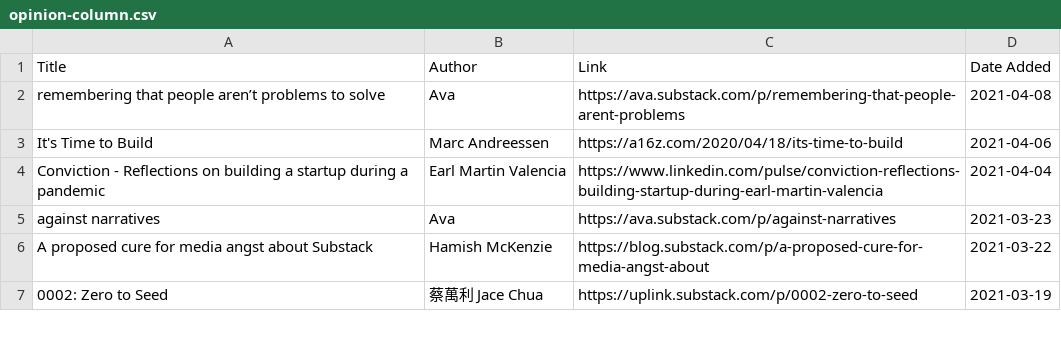
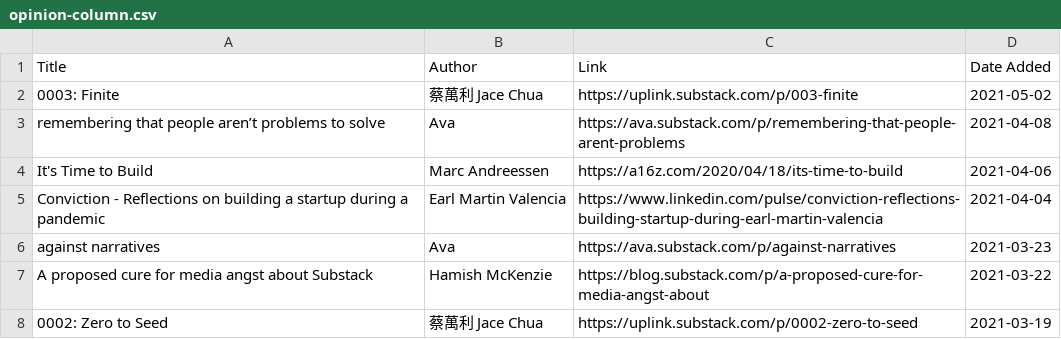
Before and after one commit to satellitelayer/satellite-mind, a CSV file: opinion-column.csv, drawn as a sheet; only a part is shown.

Commit message:
Update opinion-column.csv

```diff
--- a/opinion-column.csv
+++ b/opinion-column.csv
@@ -1,2 +1,3 @@
 Title,Author,Link,Date Added
+"0003: Finite",蔡萬利 Jace Chua,https://uplink.substack.com/p/003-finite,2021-05-02
 "remembering that people aren’t problems to solve",Ava,https://ava.substack.com/p/remembering-that-people-arent-problems,2021-04-08
```
